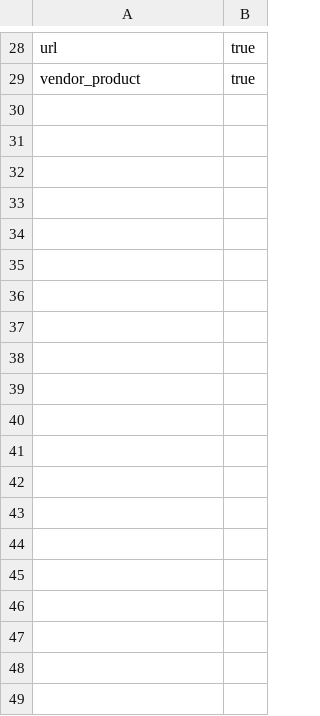
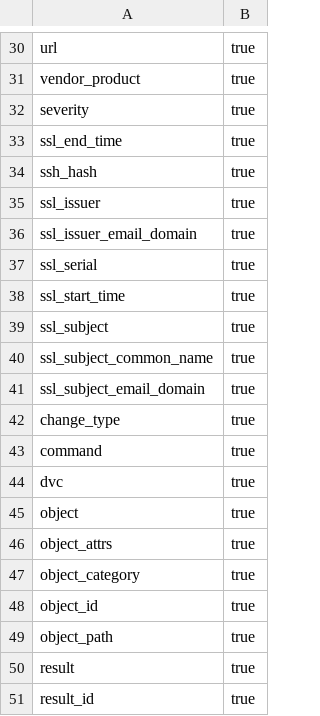
Before and after one commit to hire-vladimir/SA-cim_vladiator, a CSV file: lookups/cim_validator_recommended_fields.csv, drawn as a sheet; only a part is shown, gaps mark what is left out; the diff covers the shown part only; the diff names each change by its address in the sheet, - before the commit and + after, or states it on an @@ line.

```diff
--- a/lookups/cim_validator_recommended_fields.csv
+++ b/lookups/cim_validator_recommended_fields.csv
+row 32: severity | true
+row 33: ssl_end_time | true
+row 34: ssh_hash | true
+row 35: ssl_issuer | true
+row 36: ssl_issuer_email_domain | true
+row 37: ssl_serial | true
+row 38: ssl_start_time | true
+row 39: ssl_subject | true
+row 40: ssl_subject_common_name | true
+row 41: ssl_subject_email_domain | true
+row 42: change_type | true
+row 43: command | true
+row 44: dvc | true
+row 45: object | true
+row 46: object_attrs | true
+row 47: object_category | true
+row 48: object_id | true
+row 49: object_path | true
+row 50: result | true
+row 51: result_id | true
```
Also changed, not shown: 65 added rows elsewhere in this file, 1 other file.
